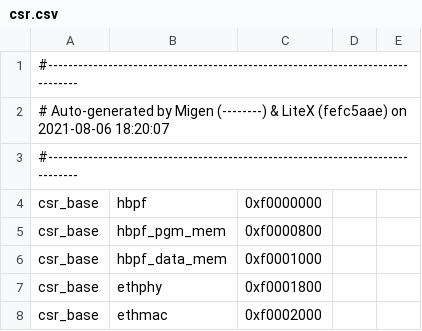
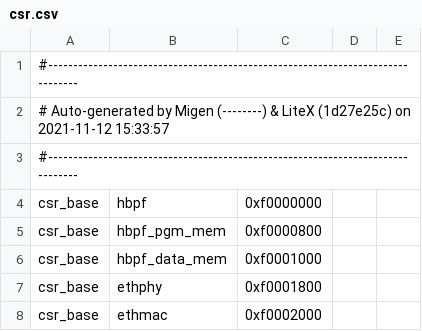
Before and after one commit to rprinz08/hBPF, a CSV file: source/fpga/hw/arty-s7-50-nic/debug/csr.csv, drawn as a sheet; only a part is shown.

```diff
--- a/source/fpga/hw/arty-s7-50-nic/debug/csr.csv
+++ b/source/fpga/hw/arty-s7-50-nic/debug/csr.csv
@@ -1,3 +1,3 @@
 #--------------------------------------------------------------------------------
-# Auto-generated by Migen (--------) & LiteX (fefc5aae) on 2021-08-06 18:20:07
+# Auto-generated by Migen (--------) & LiteX (1d27e25c) on 2021-11-12 15:33:57
 #--------------------------------------------------------------------------------
```
Also changed, not shown: source/fpga/hw/arty-s7-50-nic/debug/analyzer.csv, 6 other files.
